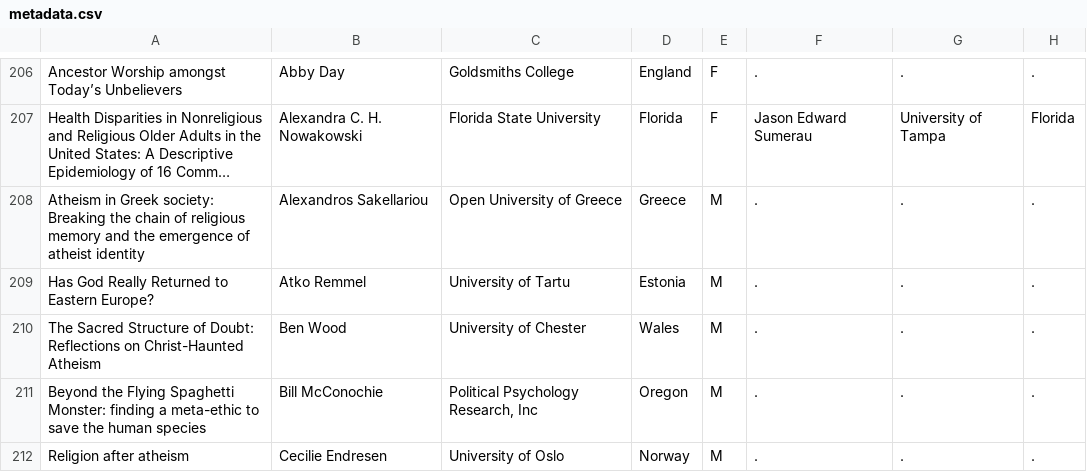
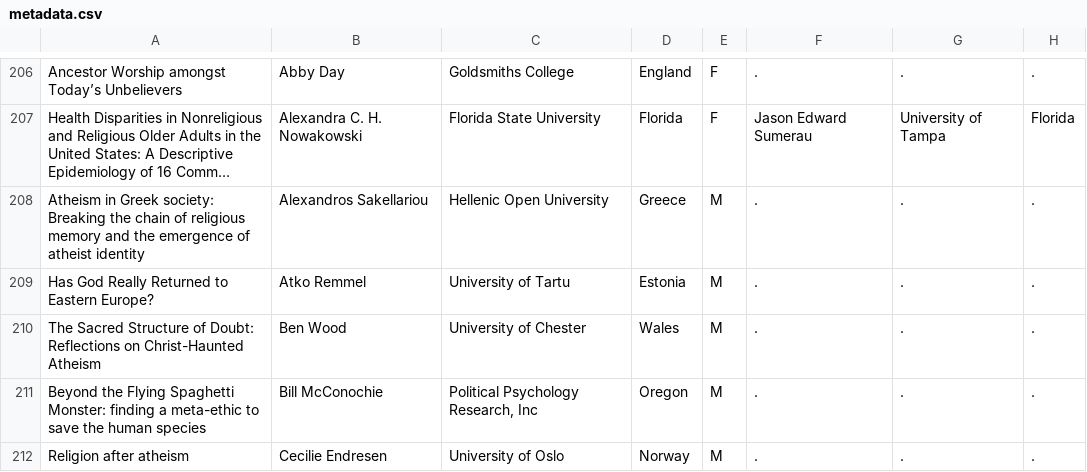
Before and after one commit to rodighiero/NSRN, a CSV file: data/metadata.csv, drawn as a sheet; only a part is shown, gaps mark what is left out; long unchanged cells end in …; the diff names each change by its address in the sheet, - before the commit and + after, or states it on an @@ line.

Commit message:
Update metadata.csv

```diff
--- a/data/metadata.csv
+++ b/data/metadata.csv
-C208: Open University of Greece
+C208: Hellenic Open University
```
